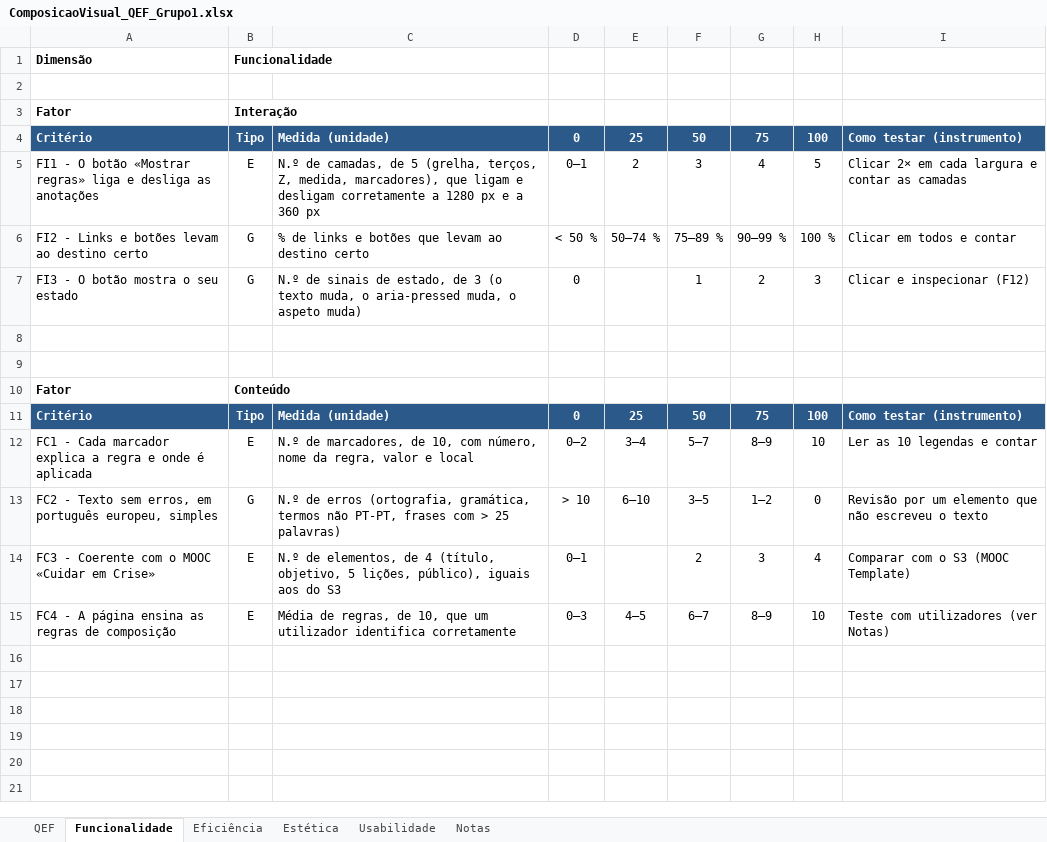
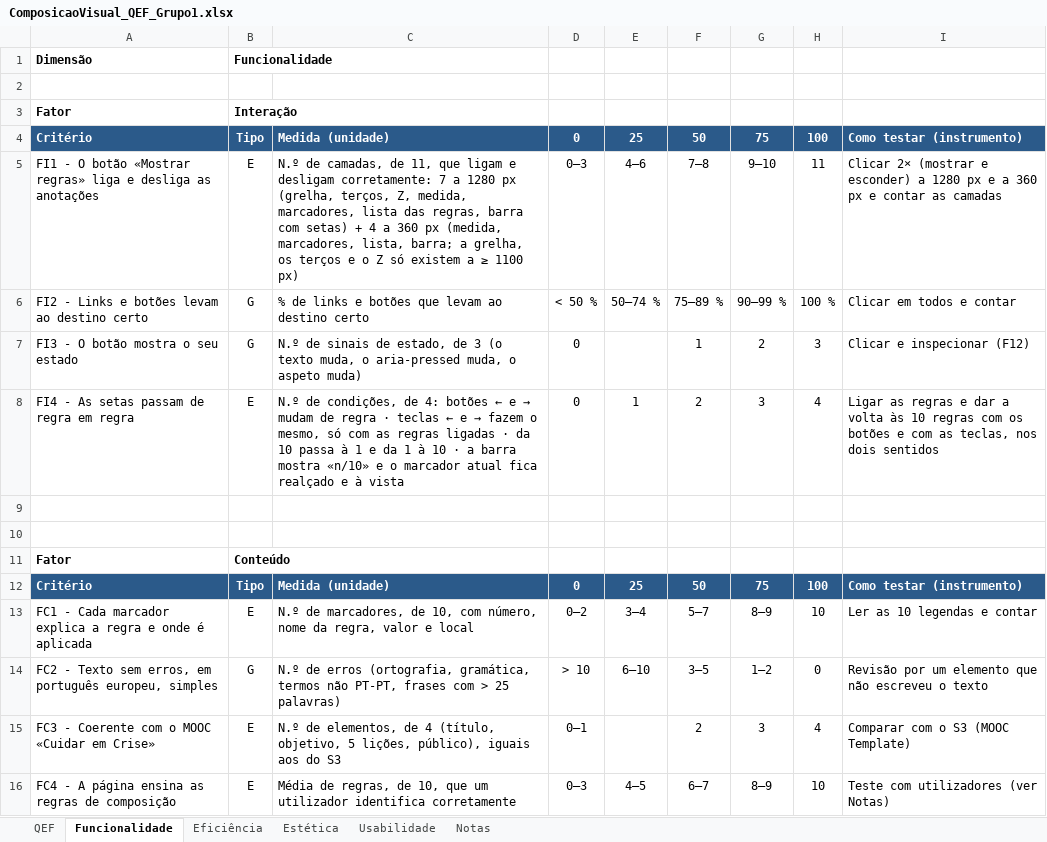
Before and after one commit to tteixeira30/CAMUL-2026, an Excel workbook: Files/Teoricas/ComposicaoVisual_QEF_Grupo1.xlsx, sheet Funcionalidade, drawn as a sheet; values as stored, in another font and other column widths than the file's, no borders; the diff names each change by its address in the sheet, - before the commit and + after, or states it on an @@ line.

```diff
--- a/Files/Teoricas/ComposicaoVisual_QEF_Grupo1.xlsx (sheet Funcionalidade)
+++ b/Files/Teoricas/ComposicaoVisual_QEF_Grupo1.xlsx (sheet Funcionalidade)
-C5: …camadas, de 5 (grelha, terços, Z, medida, marcadores), que ligam e desligam corretamente a 1280 px e a 360 px
+C5: …camadas, de 11, que ligam e desligam corretamente: 7 a 1280 px (grelha, terços, Z, medida, marcadores, lista das regras, barra com setas) + 4 a 360 px (medida, marcadores, lista, barra; a grelha, os terços e o Z só existem a ≥ 1100 px)
-D5: 0–1
+D5: 0–3
-E5: 2
+E5: 4–6
-F5: 3
+F5: 7–8
-G5: 4
+G5: 9–10
-H5: 5
+H5: 11
-I5: Clicar 2× em cada largura e contar…
+I5: Clicar 2× (mostrar e esconder) a 1280 px e a 360 px e contar…
+row 8: FI4 - As setas passam de regra em regra | E | N.º de condições, de 4: botões ← e → mudam de regra · teclas ← e → fazem o mesmo, só com as regras ligadas · da 10 passa à 1 e da 1 à 10 · a barra mostra «n/10» e o marcador atual fica realçado e à vista | 0 | 1 | 2 | 3 | 4 | Ligar as regras e dar a volta às 10 regras com os botões e com as teclas, nos dois sentidos
```
Also changed, not shown: sheet QEF, sheet Notas, sheet Eficiência, sheet Usabilidade, 1 other file.
